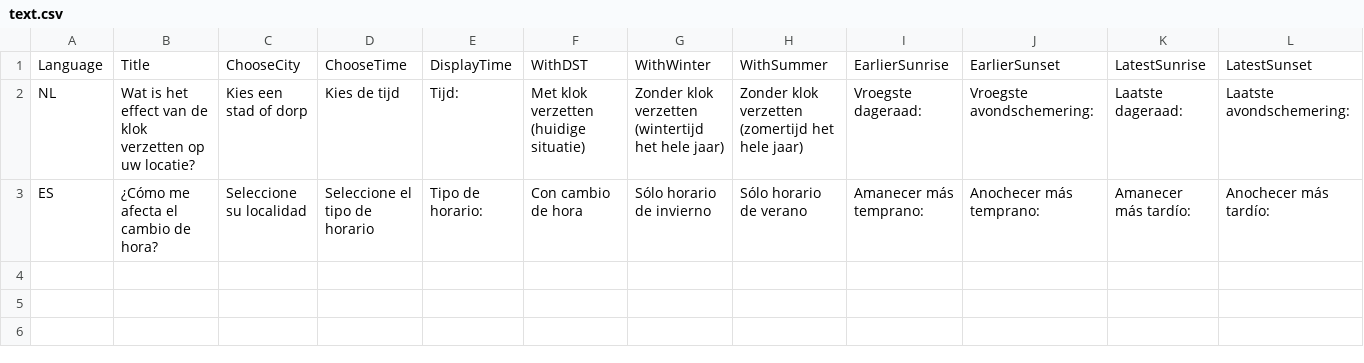
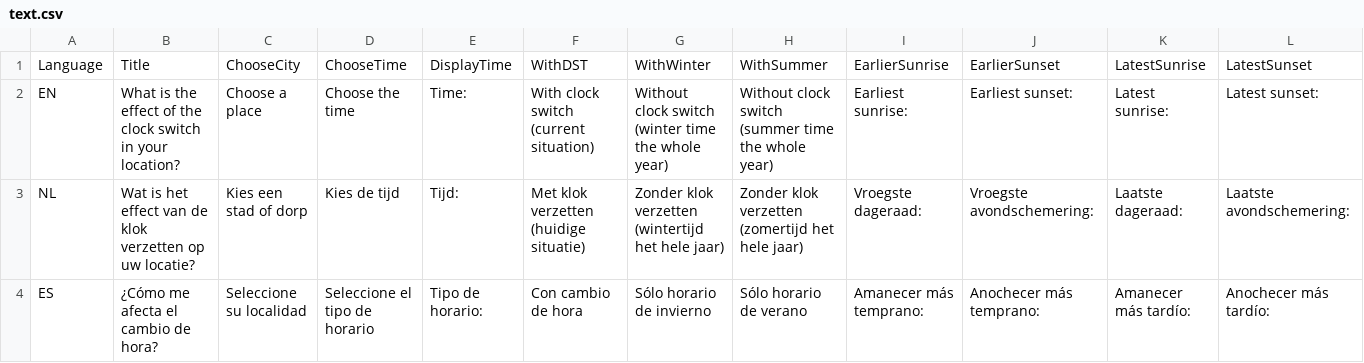
Before and after one commit to PabRod/daylight-charts, a CSV file: text.csv, drawn as a sheet; only a part is shown; rows hold the shown columns only; the diff names each change by its address in the sheet, - before the commit and + after, or states it on an @@ line.

```diff
--- a/text.csv
+++ b/text.csv
+row 2: EN | What is the effect of the clock switch in your location? | Choose a place | Choose the time | Time: | With clock switch (current situation) | Without clock switch (winter time the whole year) | Without clock switch (summer time the whole year) | Earliest sunrise: | Earliest sunset: | Latest sunrise: | Latest sunset:
```
Also changed, not shown: 1 other file.
